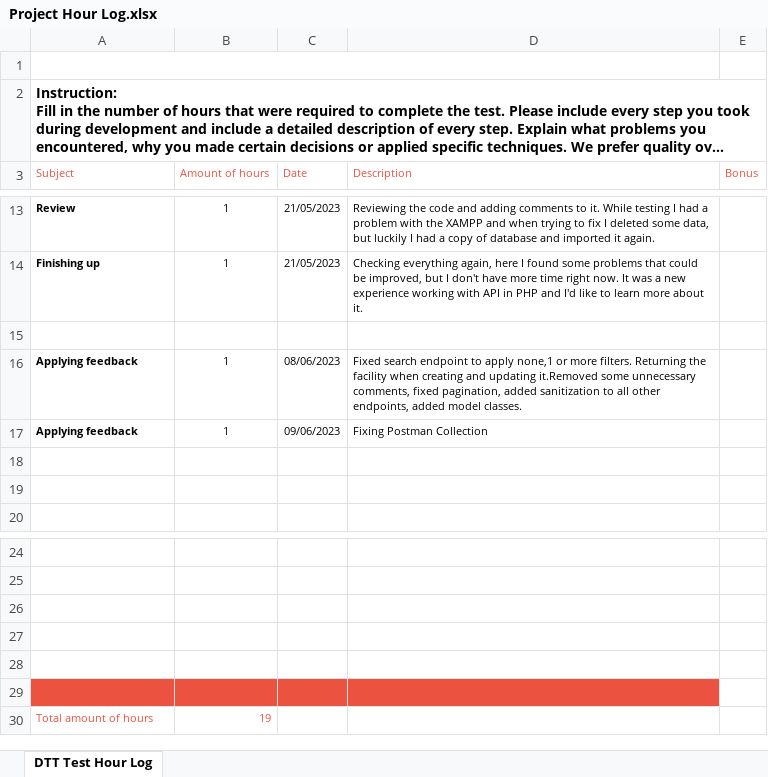
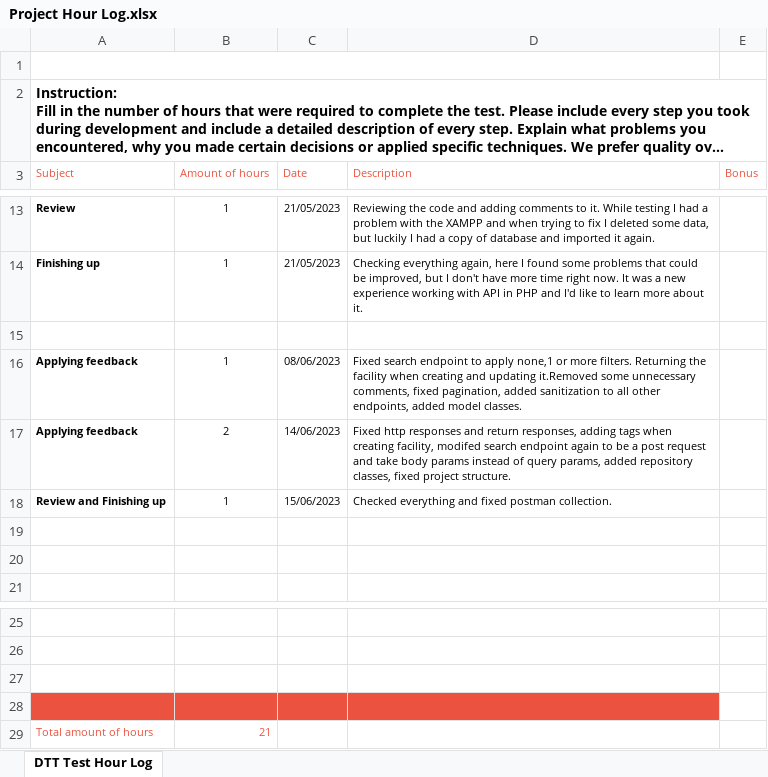
Before and after one commit to sasabeghiu/web_backend_test_catering_api, an Excel workbook: x other/Project Hour Log.xlsx, sheet DTT Test Hour Log, drawn as a sheet; only a part is shown, gaps mark what is left out; long unchanged cells end in …; values as stored, in another font and other column widths than the file's, no borders; charts and pictures not drawn; removed rows and columns are numbered as before the commit, all else as after; the diff names each change by its address in the sheet, - before the commit and + after, or states it on an @@ line.

```diff
--- a/x other/Project Hour Log.xlsx (sheet DTT Test Hour Log)
+++ b/x other/Project Hour Log.xlsx (sheet DTT Test Hour Log)
-B17 (Amount of hours): 1
+B17 (Amount of hours): 2
-C17 (Date): 09/06/2023
+C17 (Date): 14/06/2023
-D17 (Description): Fixing Postman Collection
+D17 (Description): Fixed http responses and return responses, adding tags when creating facility, modifed search endpoint again to be a post request and take body params instead of query params, added repository classes, fixed project structure.
+row 18: Review and Finishing up | 1 | 15/06/2023 | Checked everything and fixed postman collection.
-A28:D28 fill: none
+A28:D28 fill: #EB5340
-row 28: (empty)
-row 29: (empty)
-B29 (Amount of hours): 19
+B29 (Amount of hours): 21
```
Also changed, not shown: 6 other files.
